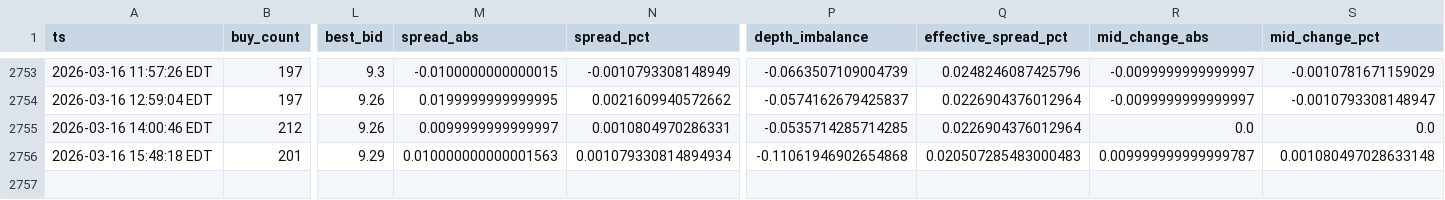
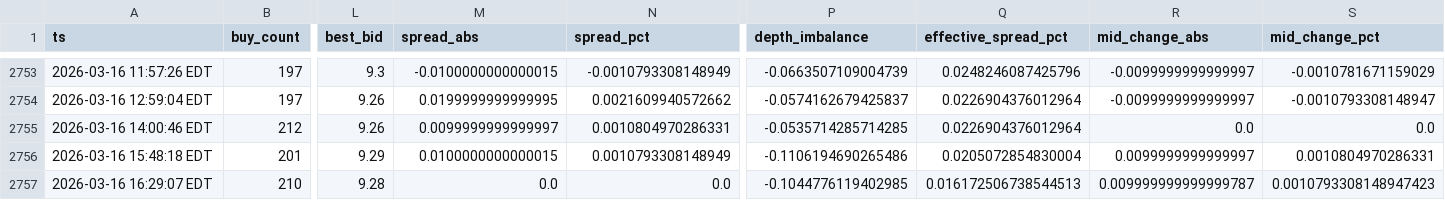
Before and after one commit to nicoortuno/bolivian-economy-tracker, a CSV file: app/ui/public/data/bob_p2p_history.csv, drawn as a sheet; only a part is shown, gaps mark what is left out; rows hold the shown columns only; the diff names each change by its address in the sheet, - before the commit and + after, or states it on an @@ line.

```diff
--- a/app/ui/public/data/bob_p2p_history.csv
+++ b/app/ui/public/data/bob_p2p_history.csv
-M2756 (spread_abs): 0.010000000000001563
+M2756 (spread_abs): 0.0100000000000015
-N2756 (spread_pct): 0.001079330814894934
+N2756 (spread_pct): 0.0010793308148949
-P2756 (depth_imbalance): -0.11061946902654868
+P2756 (depth_imbalance): -0.1106194690265486
-Q2756 (effective_spread_pct): 0.020507285483000483
+Q2756 (effective_spread_pct): 0.0205072854830004
-R2756 (mid_change_abs): 0.009999999999999787
+R2756 (mid_change_abs): 0.0099999999999997
-S2756 (mid_change_pct): 0.001080497028633148
+S2756 (mid_change_pct): 0.0010804970286331
+row 2757: 2026-03-16 16:29:07 EDT | 210 | 9.28 | 0.0 | 0.0 | -0.1044776119402985 | 0.016172506738544513 | 0.009999999999999787 | 0.0010793308148947423
```
